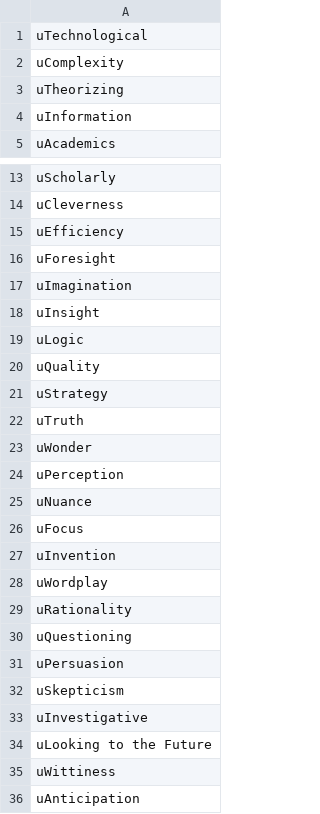
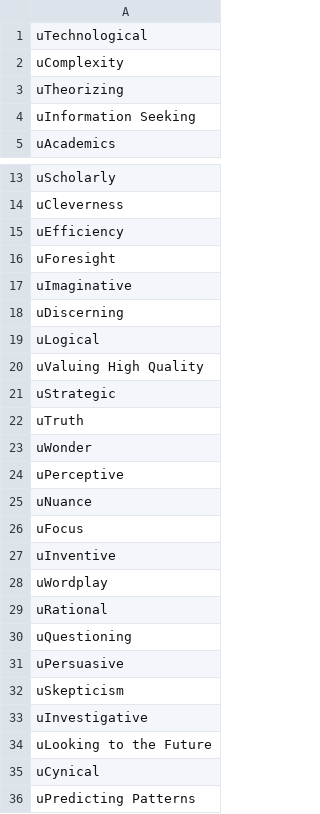
Before and after one commit to cnatsepll/ColorQuizQuestions, a CSV file: blueKeyed.csv, drawn as a sheet; only a part is shown, gaps mark what is left out.

Commit message:
Update blueKeyed.csv

```diff
--- a/blueKeyed.csv
+++ b/blueKeyed.csv
@@ -3,3 +3,3 @@ uComplexity
 uTheorizing
-uInformation
+uInformation Seeking
 uAcademics
@@ -16,17 +16,17 @@ uEfficiency
 uForesight
-uImagination
-uInsight
-uLogic
-uQuality
-uStrategy
+uImaginative
+uDiscerning
+uLogical
+uValuing High Quality
+uStrategic
 uTruth
 uWonder
-uPerception
+uPerceptive
 uNuance
 uFocus
-uInvention
+uInventive
 uWordplay
-uRationality
+uRational
 uQuestioning
-uPersuasion
+uPersuasive
 uSkepticism
@@ -34,3 +34,3 @@ uInvestigative
 uLooking to the Future
-uWittiness
-uAnticipation
+uCynical
+uPredicting Patterns
```
